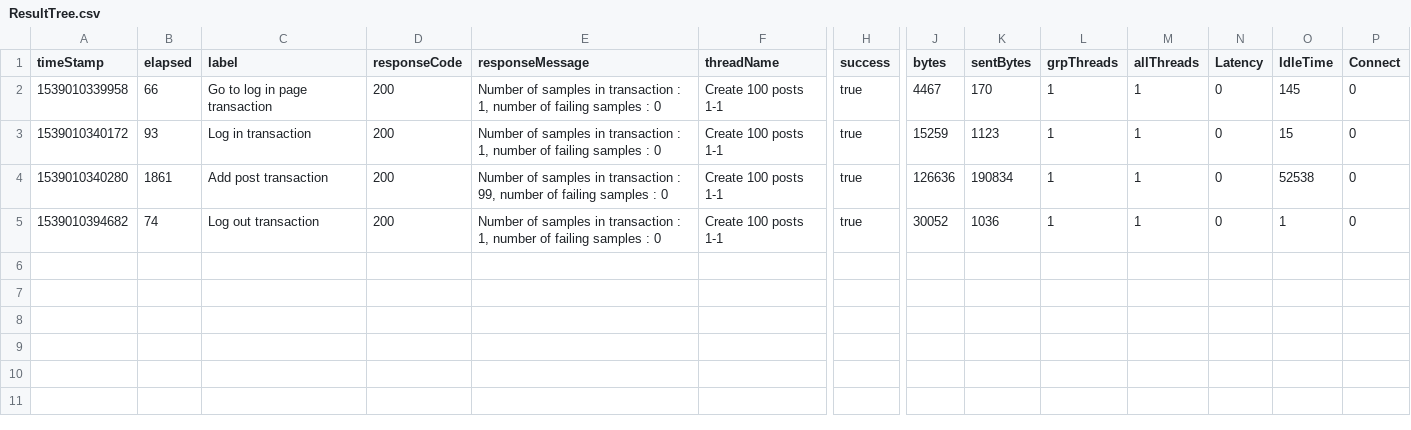
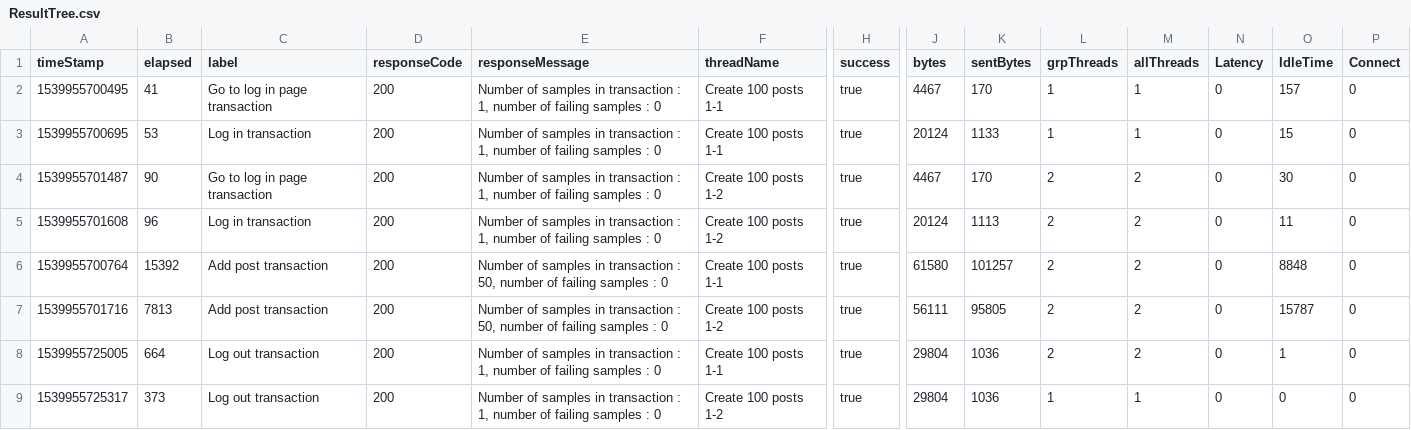
Before and after one commit to MikeKurshakov/PerformanceTestingSchool, a CSV file: Task2/ResultTree.csv, drawn as a sheet; only a part is shown, gaps mark what is left out; removed rows and columns are numbered as before the commit, all else as after; rows hold the shown columns only; the diff names each change by its address in the sheet, - before the commit and + after, or states it on an @@ line.

```diff
--- a/Task2/ResultTree.csv
+++ b/Task2/ResultTree.csv
-A2 (timeStamp): 1539010339958
+A2 (timeStamp): 1539955700495
-B2 (elapsed): 66
+B2 (elapsed): 41
-O2 (IdleTime): 145
+O2 (IdleTime): 157
-A3 (timeStamp): 1539010340172
+A3 (timeStamp): 1539955700695
-B3 (elapsed): 93
+B3 (elapsed): 53
-J3 (bytes): 15259
+J3 (bytes): 20124
-K3 (sentBytes): 1123
+K3 (sentBytes): 1133
-row 4: 1539010340280 | 1861 | Add post transaction | 200 | Number of samples in transaction : 99, number of failing samples : 0 | Create 100 posts 1-1 | true | 126636 | 190834 | 1 | 1 | 0 | 52538 | 0
+row 4: 1539955701487 | 90 | Go to log in page transaction | 200 | Number of samples in transaction : 1, number of failing samples : 0 | Create 100 posts 1-2 | true | 4467 | 170 | 2 | 2 | 0 | 30 | 0
+row 5: 1539955701608 | 96 | Log in transaction | 200 | Number of samples in transaction : 1, number of failing samples : 0 | Create 100 posts 1-2 | true | 20124 | 1113 | 2 | 2 | 0 | 11 | 0
+row 6: 1539955700764 | 15392 | Add post transaction | 200 | Number of samples in transaction : 50, number of failing samples : 0 | Create 100 posts 1-1 | true | 61580 | 101257 | 2 | 2 | 0 | 8848 | 0
+row 7: 1539955701716 | 7813 | Add post transaction | 200 | Number of samples in transaction : 50, number of failing samples : 0 | Create 100 posts 1-2 | true | 56111 | 95805 | 2 | 2 | 0 | 15787 | 0
+row 8: 1539955725005 | 664 | Log out transaction | 200 | Number of samples in transaction : 1, number of failing samples : 0 | Create 100 posts 1-1 | true | 29804 | 1036 | 2 | 2 | 0 | 1 | 0
-A9 (timeStamp): 1539010394682
+A9 (timeStamp): 1539955725317
-B9 (elapsed): 74
+B9 (elapsed): 373
-F9 (threadName): Create 100 posts 1-1
+F9 (threadName): Create 100 posts 1-2
-J9 (bytes): 30052
+J9 (bytes): 29804
-O9 (IdleTime): 1
+O9 (IdleTime): 0
```
Also changed, not shown: 27 other files.
